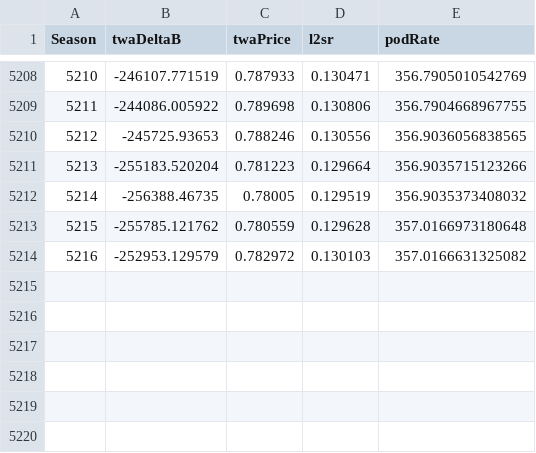
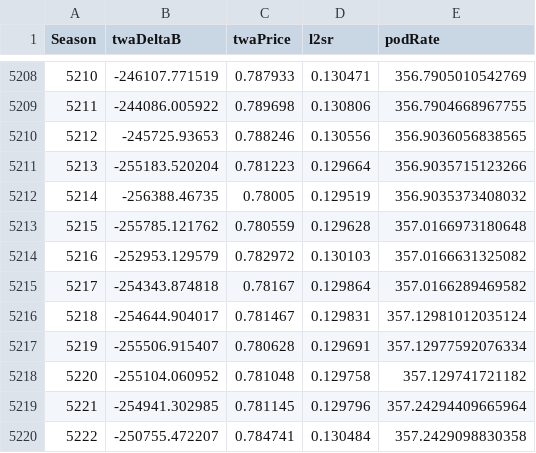
Before and after one commit to pinto-org/convert-bonus-analysis, a CSV file: data/pinto_season_data.csv, drawn as a sheet; only a part is shown, gaps mark what is left out; the diff names each change by its address in the sheet, - before the commit and + after, or states it on an @@ line.

```diff
--- a/data/pinto_season_data.csv
+++ b/data/pinto_season_data.csv
+row 5215: 5217 | -254343.874818 | 0.78167 | 0.129864 | 357.0166289469582
+row 5216: 5218 | -254644.904017 | 0.781467 | 0.129831 | 357.12981012035124
+row 5217: 5219 | -255506.915407 | 0.780628 | 0.129691 | 357.12977592076334
+row 5218: 5220 | -255104.060952 | 0.781048 | 0.129758 | 357.129741721182
+row 5219: 5221 | -254941.302985 | 0.781145 | 0.129796 | 357.24294409665964
+row 5220: 5222 | -250755.472207 | 0.784741 | 0.130484 | 357.2429098830358
```
Also changed, not shown: data/pinto_season_data_with_capacity_analysis.csv, data/pinto_season_data_with_max_negative.csv, 16 other files.
